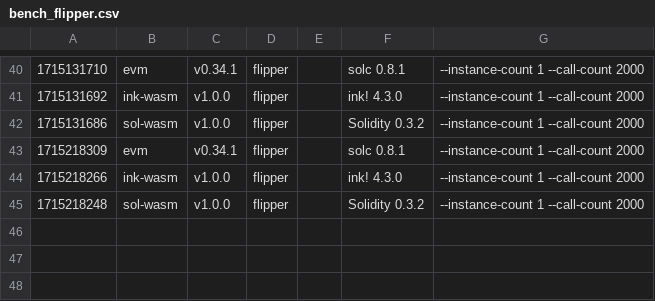
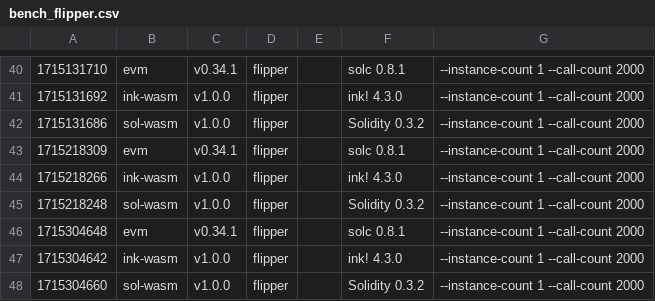
Before and after one commit to paritytech/smart-bench, a CSV file: bench_flipper.csv, drawn as a sheet; only a part is shown, gaps mark what is left out; the diff names each change by its address in the sheet, - before the commit and + after, or states it on an @@ line.

```diff
--- a/bench_flipper.csv
+++ b/bench_flipper.csv
+row 46: 1715304648 | evm | v0.34.1 | flipper |  | solc 0.8.1 | --instance-count 1 --call-count 2000
+row 47: 1715304642 | ink-wasm | v1.0.0 | flipper |  | ink! 4.3.0 | --instance-count 1 --call-count 2000
+row 48: 1715304660 | sol-wasm | v1.0.0 | flipper |  | Solidity 0.3.2 | --instance-count 1 --call-count 2000
```
Also changed, not shown: bench_erc20.csv, bench_storage-read.csv, 7 other files.
